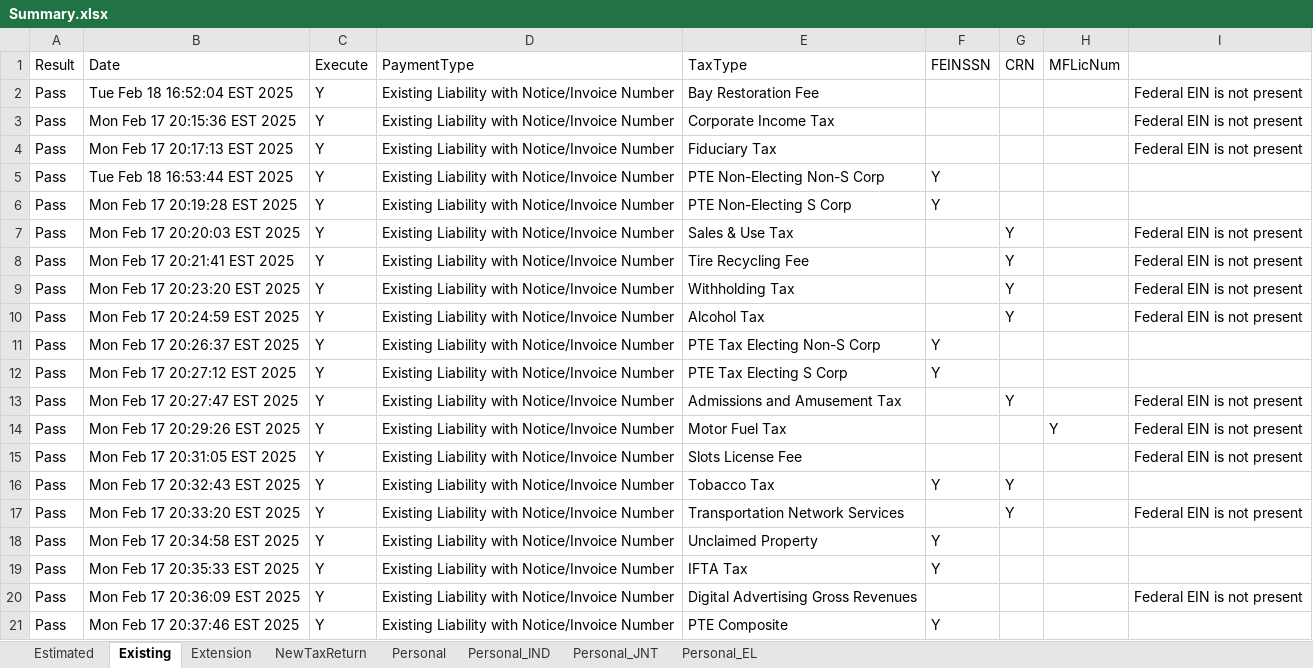
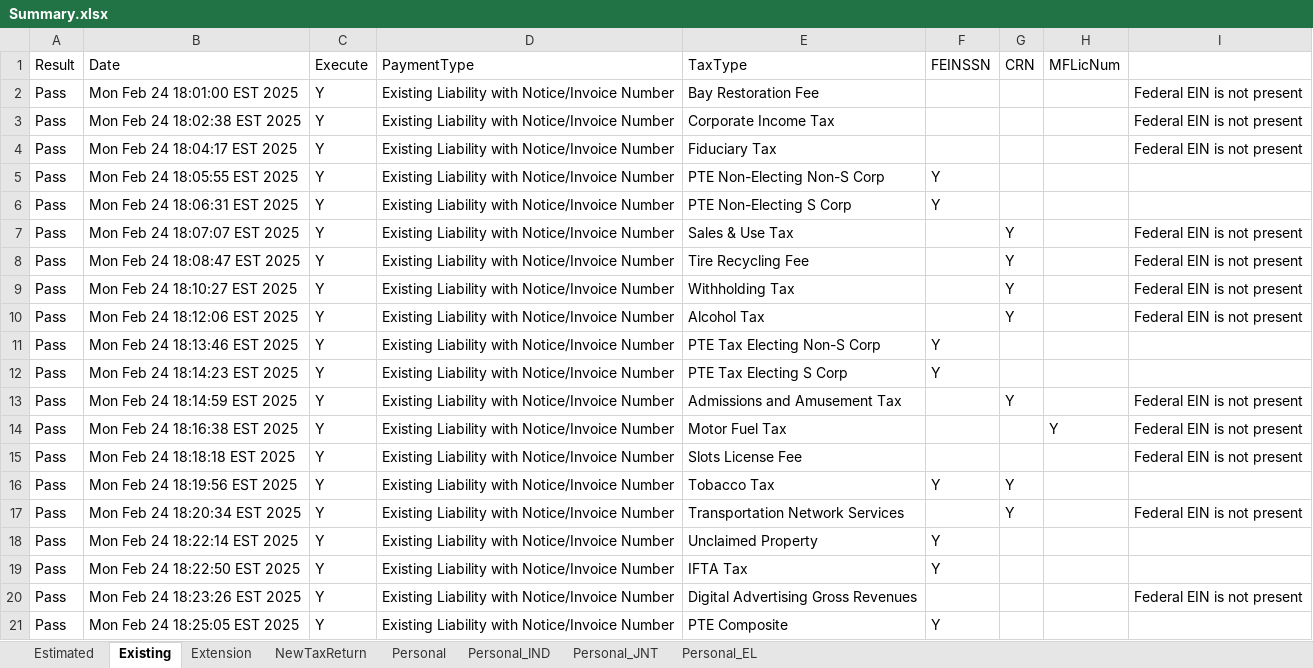
Before and after one commit to dcusend/VPS-Katalon, an Excel workbook: KatalonData/RADTestData/Summary.xlsx, sheet Existing, drawn as a sheet; values as stored, in another font and other column widths than the file's, no borders; the diff names each change by its address in the sheet, - before the commit and + after, or states it on an @@ line.

```diff
--- a/KatalonData/RADTestData/Summary.xlsx (sheet Existing)
+++ b/KatalonData/RADTestData/Summary.xlsx (sheet Existing)
-B2 (Date): Tue Feb 18 16:52:04 EST 2025
+B2 (Date): Mon Feb 24 18:01:00 EST 2025
-B3 (Date): Mon Feb 17 20:15:36 EST 2025
+B3 (Date): Mon Feb 24 18:02:38 EST 2025
-B4 (Date): Mon Feb 17 20:17:13 EST 2025
+B4 (Date): Mon Feb 24 18:04:17 EST 2025
-B5 (Date): Tue Feb 18 16:53:44 EST 2025
+B5 (Date): Mon Feb 24 18:05:55 EST 2025
-B6 (Date): Mon Feb 17 20:19:28 EST 2025
+B6 (Date): Mon Feb 24 18:06:31 EST 2025
-B7 (Date): Mon Feb 17 20:20:03 EST 2025
+B7 (Date): Mon Feb 24 18:07:07 EST 2025
-B8 (Date): Mon Feb 17 20:21:41 EST 2025
+B8 (Date): Mon Feb 24 18:08:47 EST 2025
-B9 (Date): Mon Feb 17 20:23:20 EST 2025
+B9 (Date): Mon Feb 24 18:10:27 EST 2025
-B10 (Date): Mon Feb 17 20:24:59 EST 2025
+B10 (Date): Mon Feb 24 18:12:06 EST 2025
-B11 (Date): Mon Feb 17 20:26:37 EST 2025
+B11 (Date): Mon Feb 24 18:13:46 EST 2025
-B12 (Date): Mon Feb 17 20:27:12 EST 2025
+B12 (Date): Mon Feb 24 18:14:23 EST 2025
-B13 (Date): Mon Feb 17 20:27:47 EST 2025
+B13 (Date): Mon Feb 24 18:14:59 EST 2025
-B14 (Date): Mon Feb 17 20:29:26 EST 2025
+B14 (Date): Mon Feb 24 18:16:38 EST 2025
-B15 (Date): Mon Feb 17 20:31:05 EST 2025
+B15 (Date): Mon Feb 24 18:18:18 EST 2025
-B16 (Date): Mon Feb 17 20:32:43 EST 2025
+B16 (Date): Mon Feb 24 18:19:56 EST 2025
-B17 (Date): Mon Feb 17 20:33:20 EST 2025
+B17 (Date): Mon Feb 24 18:20:34 EST 2025
-B18 (Date): Mon Feb 17 20:34:58 EST 2025
+B18 (Date): Mon Feb 24 18:22:14 EST 2025
-B19 (Date): Mon Feb 17 20:35:33 EST 2025
+B19 (Date): Mon Feb 24 18:22:50 EST 2025
-B20 (Date): Mon Feb 17 20:36:09 EST 2025
+B20 (Date): Mon Feb 24 18:23:26 EST 2025
-B21 (Date): Mon Feb 17 20:37:46 EST 2025
+B21 (Date): Mon Feb 24 18:25:05 EST 2025
```
Also changed, not shown: sheet NewTaxReturn, sheet Personal_IND, sheet Extension, sheet Estimated, sheet Personal_JNT, sheet Personal_EL, KatalonData/RADTestData/EL-NumberValidation.xlsx, KatalonData/RADTestData/EmailNoMatch.xlsx, 17 other files.
